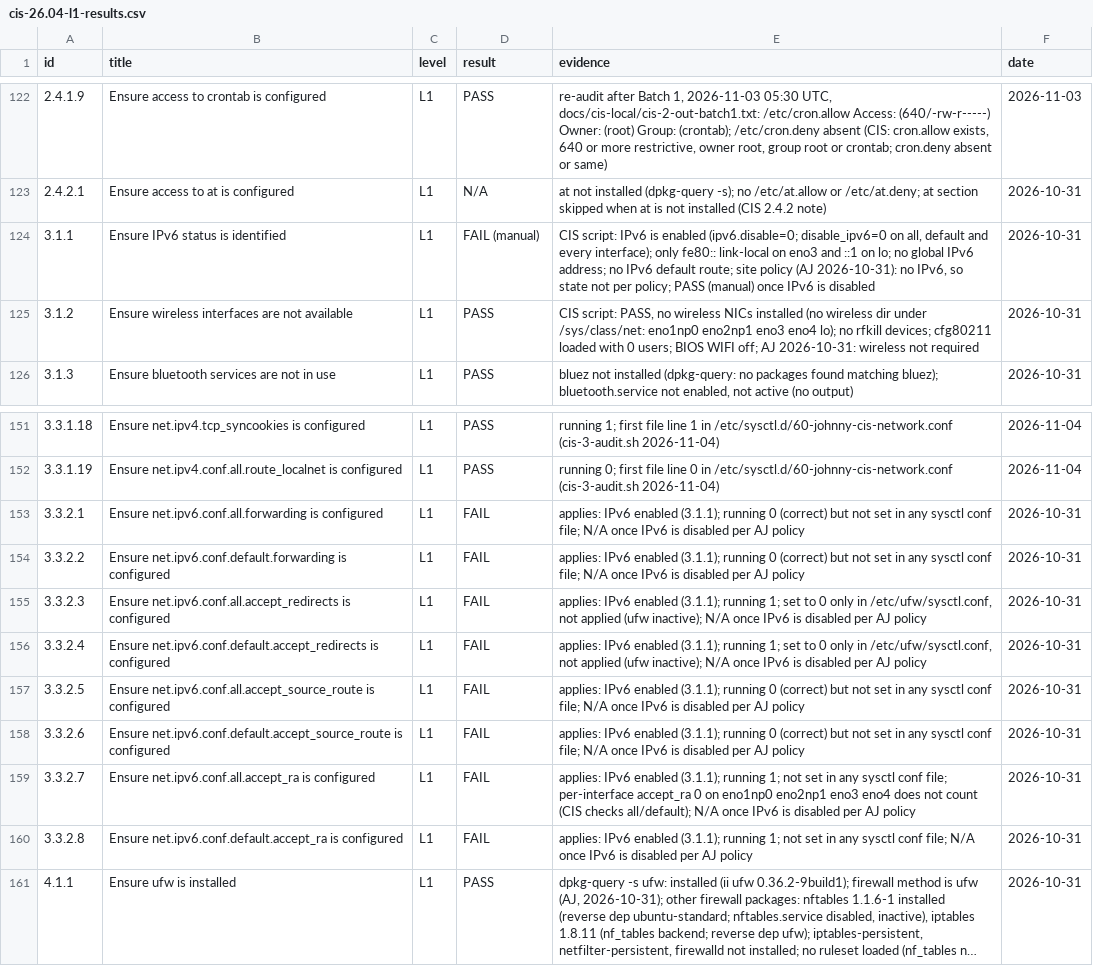
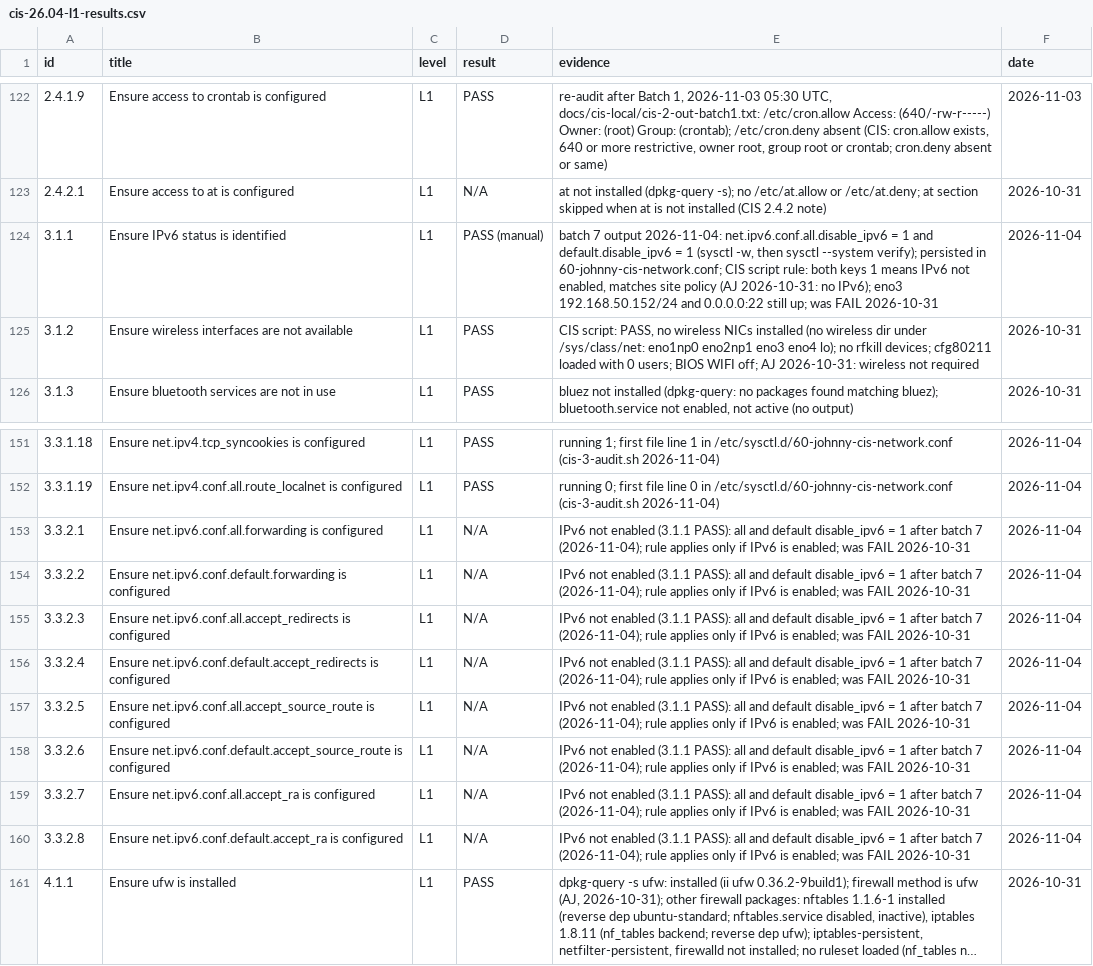
Before and after one commit to ajeswint/strix-halo-johnny, a CSV file: docs/cis-26.04-l1-results.csv, drawn as a sheet; only a part is shown, gaps mark what is left out; long unchanged cells end in …; the diff names each change by its address in the sheet, - before the commit and + after, or states it on an @@ line.

Commit message:
CIS batch-7: results scored and recorded

```diff
--- a/docs/cis-26.04-l1-results.csv
+++ b/docs/cis-26.04-l1-results.csv
-D124 (result): FAIL (manual)
+D124 (result): PASS (manual)
-E124 (evidence): CIS script: IPv6 is enabled (ipv6.disable=0; disable_ipv6=0 on all, default and every interface); only fe80:: link-local on eno3 and ::1 on lo; no global IPv6 address; no IPv6 default route; site policy (AJ 2026-10-31): no IPv6, so state not per policy; PASS (manual) once IPv6 is disabled
+E124 (evidence): batch 7 output 2026-11-04: net.ipv6.conf.all.disable_ipv6 = 1 and default.disable_ipv6 = 1 (sysctl -w, then sysctl --system verify); persisted in 60-johnny-cis-network.conf; CIS script rule: both keys 1 means IPv6 not enabled, matches site policy (AJ 2026-10-31: no IPv6); eno3 192.168.50.152/24 and 0.0.0.0:22 still up; was FAIL 2026-10-31
-F124 (date): 2026-10-31
+F124 (date): 2026-11-04
-D153:D160 (result): FAIL
+D153:D160 (result): N/A
-E153:E154 (evidence): applies: IPv6 enabled (3.1.1); running 0 (correct) but not set in any sysctl conf file; N/A once IPv6 is disabled per AJ policy
+E153:E154 (evidence): IPv6 not enabled (3.1.1 PASS): all and default disable_ipv6 = 1 after batch 7 (2026-11-04); rule applies only if IPv6 is enabled; was FAIL 2026-10-31
-F153:F160 (date): 2026-10-31
+F153:F160 (date): 2026-11-04
-E155:E156 (evidence): applies: IPv6 enabled (3.1.1); running 1; set to 0 only in /etc/ufw/sysctl.conf, not applied (ufw inactive); N/A once IPv6 is disabled per AJ policy
+E155:E156 (evidence): IPv6 not enabled (3.1.1 PASS): all and default disable_ipv6 = 1 after batch 7 (2026-11-04); rule applies only if IPv6 is enabled; was FAIL 2026-10-31
-E157:E158 (evidence): applies: IPv6 enabled (3.1.1); running 0 (correct) but not set in any sysctl conf file; N/A once IPv6 is disabled per AJ policy
+E157:E158 (evidence): IPv6 not enabled (3.1.1 PASS): all and default disable_ipv6 = 1 after batch 7 (2026-11-04); rule applies only if IPv6 is enabled; was FAIL 2026-10-31
-E159 (evidence): applies: IPv6 enabled (3.1.1); running 1; not set in any sysctl conf file; per-interface accept_ra 0 on eno1np0 eno2np1 eno3 eno4 does not count (CIS checks all/default); N/A once IPv6 is disabled per AJ policy
+E159 (evidence): IPv6 not enabled (3.1.1 PASS): all and default disable_ipv6 = 1 after batch 7 (2026-11-04); rule applies only if IPv6 is enabled; was FAIL 2026-10-31
-E160 (evidence): applies: IPv6 enabled (3.1.1); running 1; not set in any sysctl conf file; N/A once IPv6 is disabled per AJ policy
+E160 (evidence): IPv6 not enabled (3.1.1 PASS): all and default disable_ipv6 = 1 after batch 7 (2026-11-04); rule applies only if IPv6 is enabled; was FAIL 2026-10-31
```
Also changed, not shown: 5 other files.
